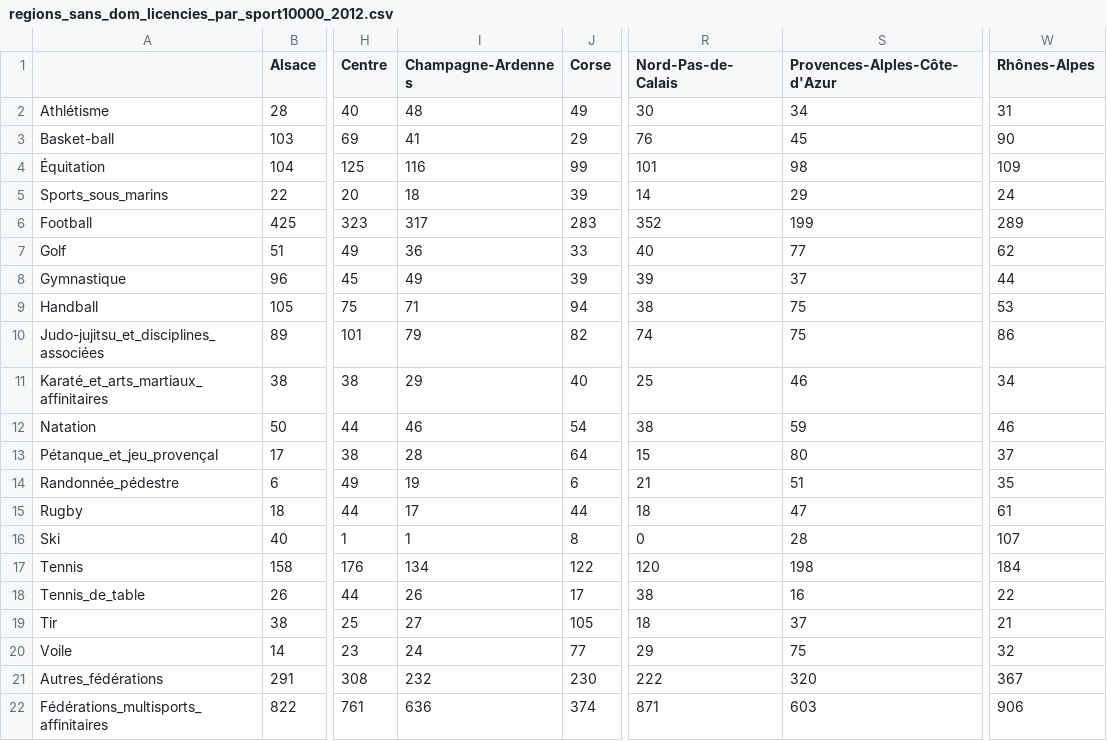
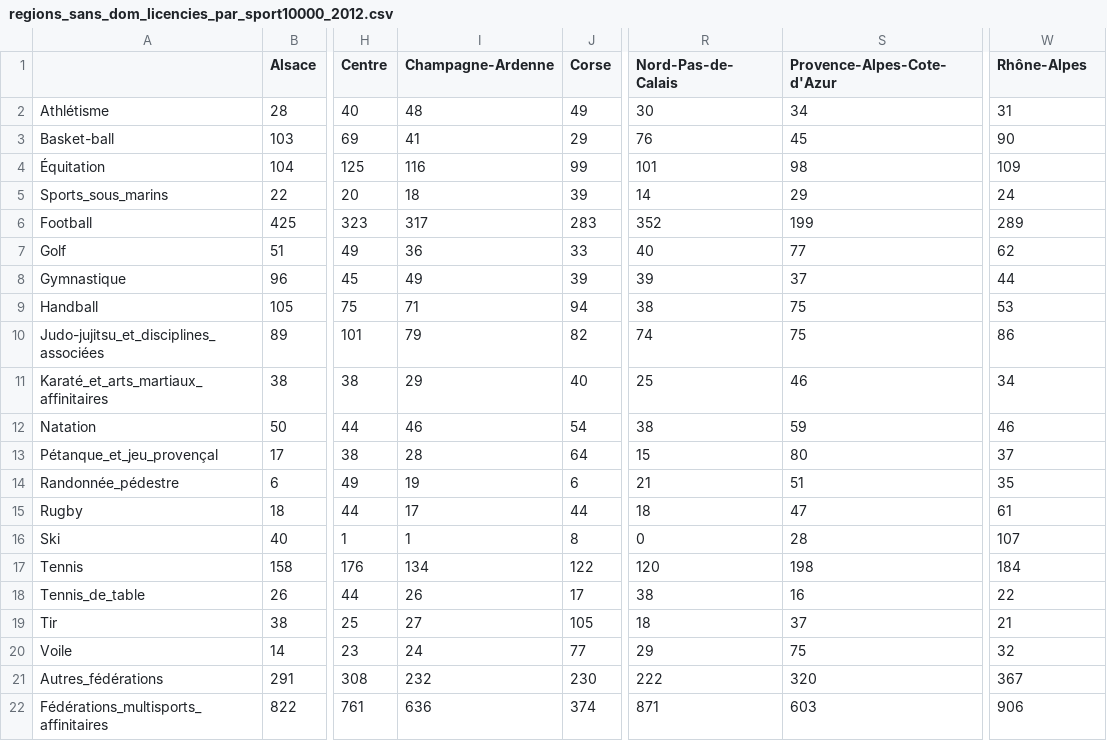
Before and after one commit to ptitFicus/Hyblab2014, a CSV file: pays_de_la_loire.fr/dataviz1/regions_sans_dom_licencies_par_sport10000_2012.csv, drawn as a sheet; only a part is shown, gaps mark what is left out; the diff names each change by its address in the sheet, - before the commit and + after, or states it on an @@ line.

Commit message:
Correction du module du génération de dégradé et affichage de la carte avec dégradé pour tous les sports

```diff
--- a/pays_de_la_loire.fr/dataviz1/regions_sans_dom_licencies_par_sport10000_2012.csv
+++ b/pays_de_la_loire.fr/dataviz1/regions_sans_dom_licencies_par_sport10000_2012.csv
-I1: Champagne-Ardennes
+I1: Champagne-Ardenne
-S1: Provences-Alples-Côte-d'Azur
+S1: Provence-Alpes-Cote-d'Azur
-W1: Rhônes-Alpes
+W1: Rhône-Alpes
```
Also changed, not shown: pays_de_la_loire.fr/dataviz1/regions_sans_dom_licencies_par_sport_2012.csv, 5 other files.
